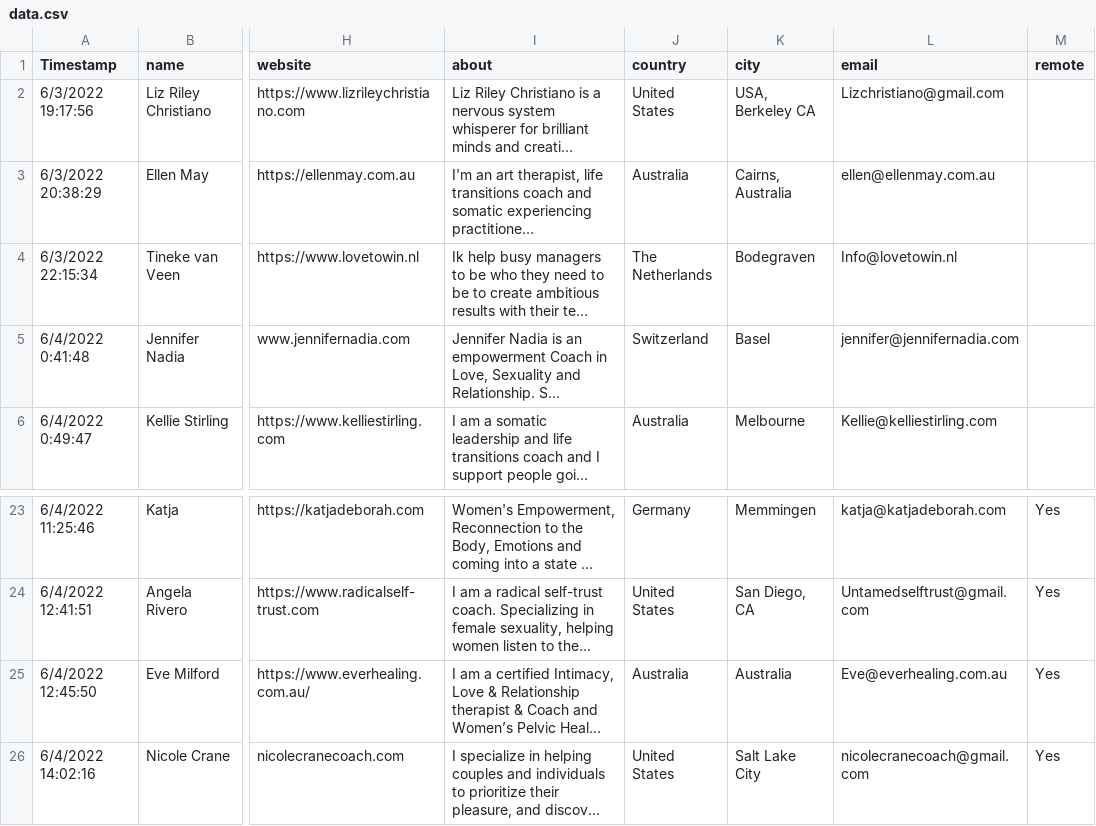
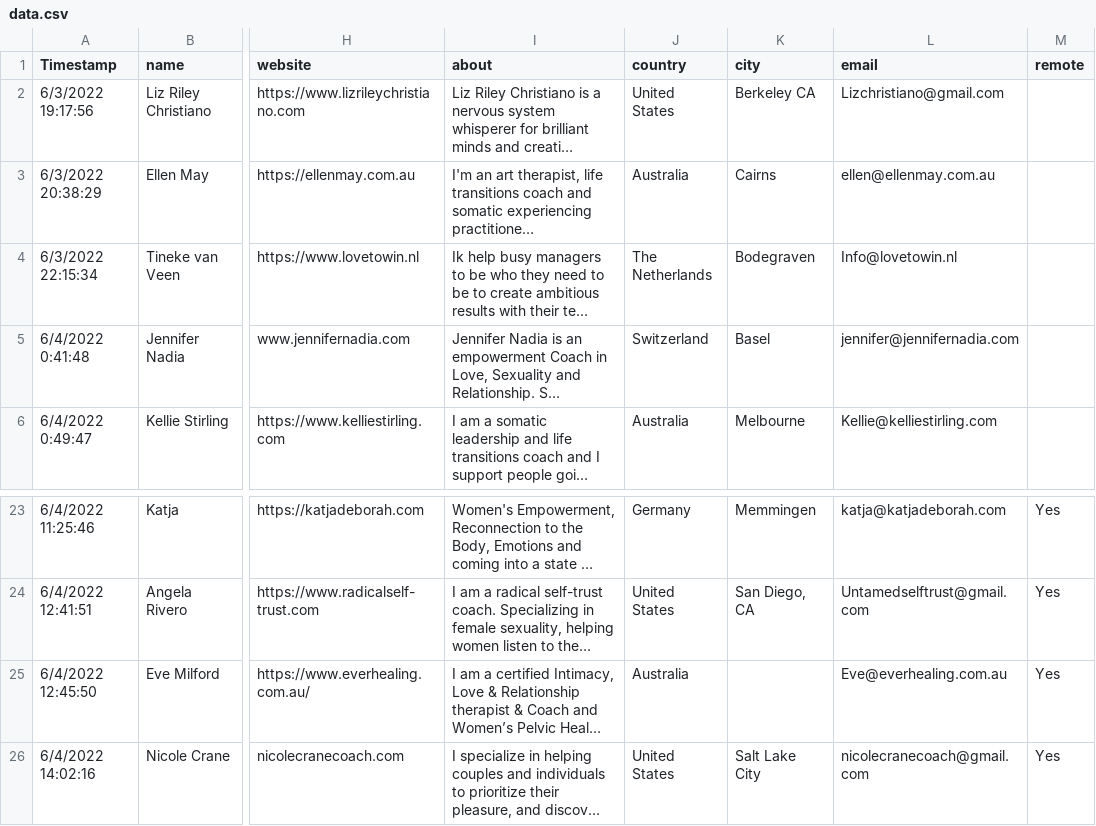
Before and after one commit to irinamork/vitadirectory, a CSV file: src/data/data.csv, drawn as a sheet; only a part is shown, gaps mark what is left out; long unchanged cells end in …; the diff names each change by its address in the sheet, - before the commit and + after, or states it on an @@ line.

Commit message:
fix some data; gitignore

```diff
--- a/src/data/data.csv
+++ b/src/data/data.csv
-K2 (city): USA, Berkeley CA
+K2 (city): Berkeley CA
-K3 (city): Cairns, Australia
+K3 (city): Cairns
-K25 (city): Australia
+K25 (city): (empty)
```
Also changed, not shown: 1 other file.
